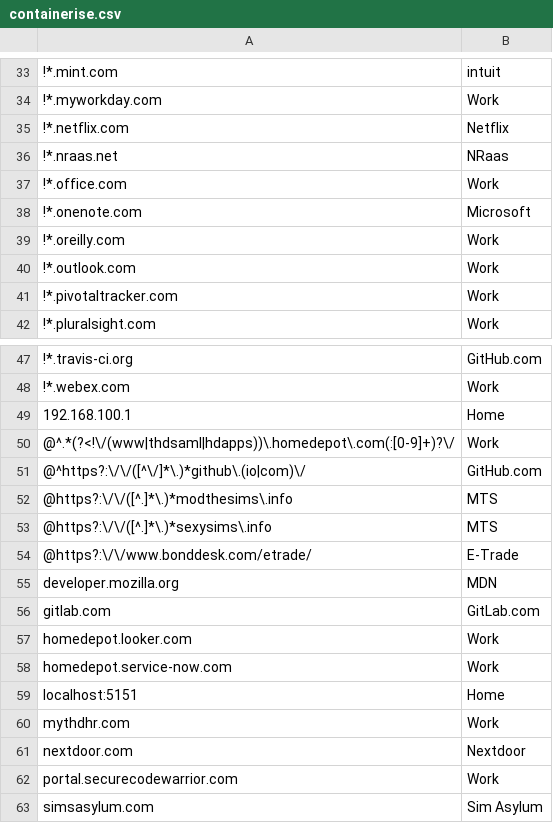
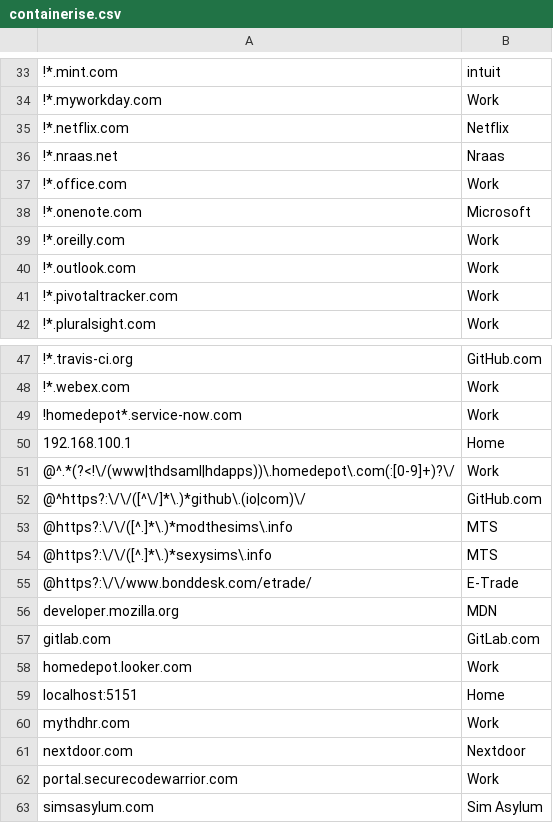
Before and after one commit to kelbyers/yadm-dotfiles, a CSV file: .yadm/containerise.csv, drawn as a sheet; only a part is shown, gaps mark what is left out.

Commit message:
all THD SNOW URLs

```diff
--- a/.yadm/containerise.csv
+++ b/.yadm/containerise.csv
@@ -35,3 +35,3 @@
 !*.netflix.com , Netflix
-!*.nraas.net , NRaas
+!*.nraas.net , Nraas
 !*.office.com , Work
@@ -48,2 +48,3 @@
 !*.webex.com , Work
+!homedepot*.service-now.com , Work
 192.168.100.1 , Home
@@ -57,3 +58,2 @@ gitlab.com , GitLab.com
 homedepot.looker.com , Work
-homedepot.service-now.com , Work
 localhost:5151 , Home
```
